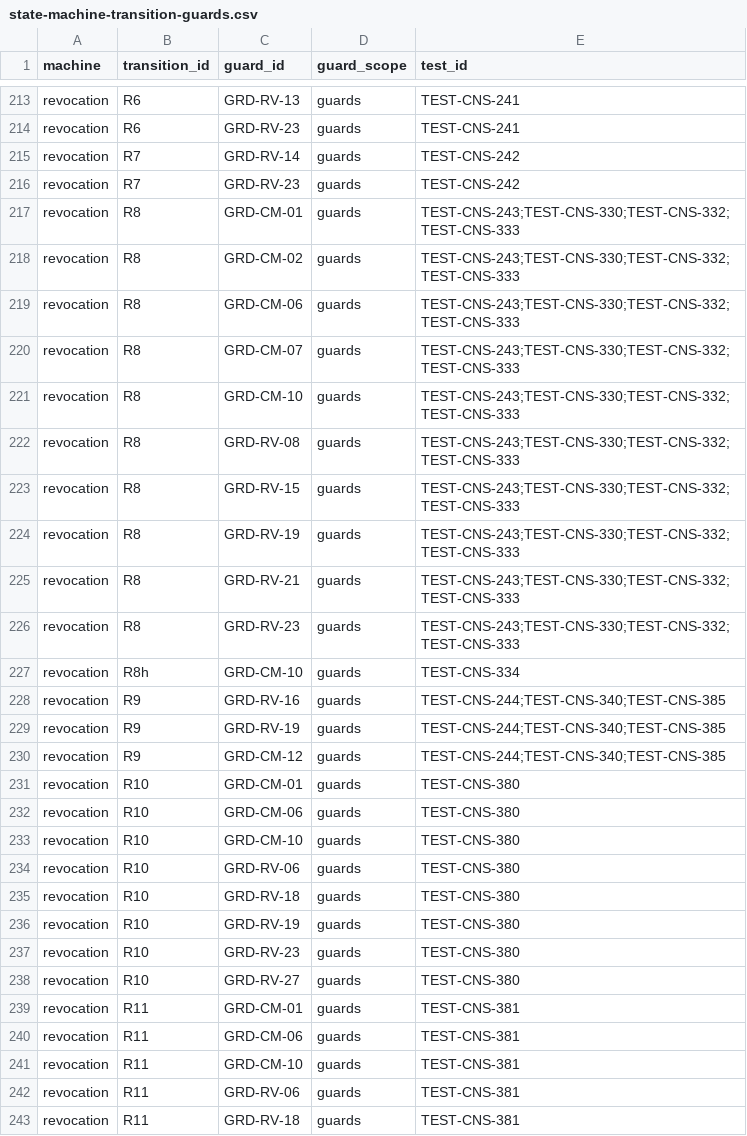
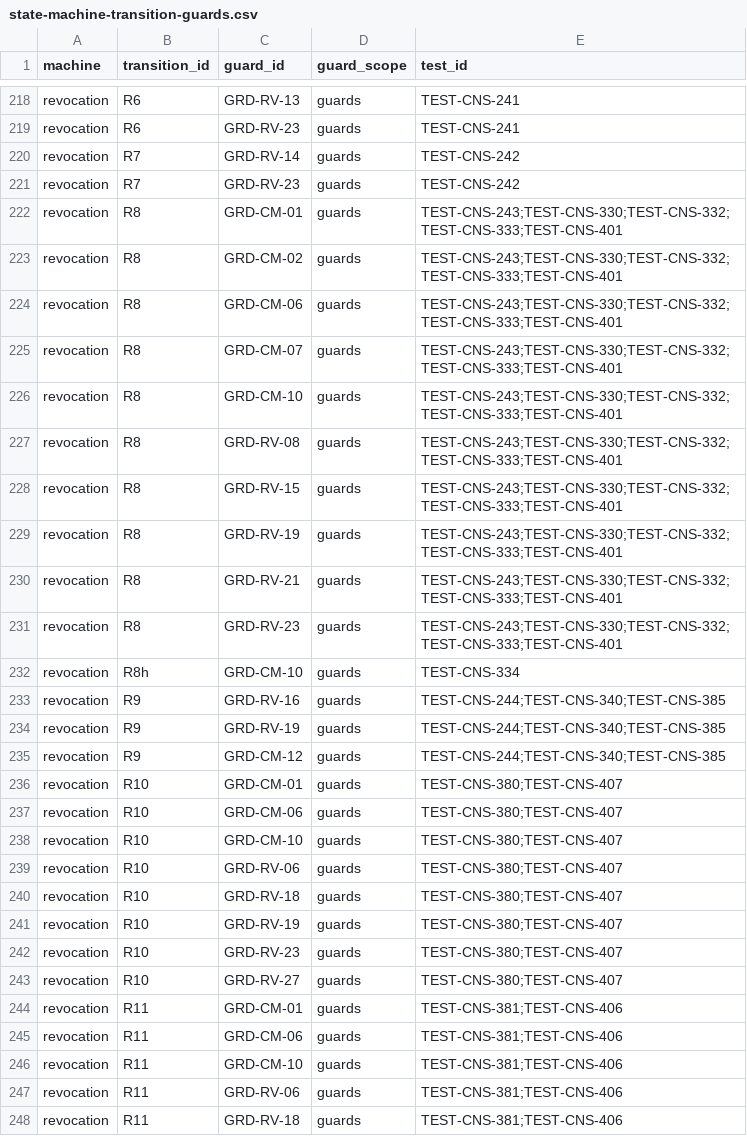
Before and after one commit to carlosoyarzun/betaconsent, a CSV file: traceability/state-machine-transition-guards.csv, drawn as a sheet; only a part is shown, gaps mark what is left out; the diff covers the shown part only.

```diff
--- a/traceability/state-machine-transition-guards.csv
+++ b/traceability/state-machine-transition-guards.csv
@@ -216,12 +221,12 @@ revocation,R7,GRD-RV-14,guards,TEST-CNS-242
 revocation,R7,GRD-RV-23,guards,TEST-CNS-242
-revocation,R8,GRD-CM-01,guards,TEST-CNS-243;TEST-CNS-330;TEST-CNS-332;TEST-CNS-333
-revocation,R8,GRD-CM-02,guards,TEST-CNS-243;TEST-CNS-330;TEST-CNS-332;TEST-CNS-333
-revocation,R8,GRD-CM-06,guards,TEST-CNS-243;TEST-CNS-330;TEST-CNS-332;TEST-CNS-333
-revocation,R8,GRD-CM-07,guards,TEST-CNS-243;TEST-CNS-330;TEST-CNS-332;TEST-CNS-333
-revocation,R8,GRD-CM-10,guards,TEST-CNS-243;TEST-CNS-330;TEST-CNS-332;TEST-CNS-333
-revocation,R8,GRD-RV-08,guards,TEST-CNS-243;TEST-CNS-330;TEST-CNS-332;TEST-CNS-333
-revocation,R8,GRD-RV-15,guards,TEST-CNS-243;TEST-CNS-330;TEST-CNS-332;TEST-CNS-333
-revocation,R8,GRD-RV-19,guards,TEST-CNS-243;TEST-CNS-330;TEST-CNS-332;TEST-CNS-333
-revocation,R8,GRD-RV-21,guards,TEST-CNS-243;TEST-CNS-330;TEST-CNS-332;TEST-CNS-333
-revocation,R8,GRD-RV-23,guards,TEST-CNS-243;TEST-CNS-330;TEST-CNS-332;TEST-CNS-333
+revocation,R8,GRD-CM-01,guards,TEST-CNS-243;TEST-CNS-330;TEST-CNS-332;TEST-CNS-333;TEST-CNS-401
+revocation,R8,GRD-CM-02,guards,TEST-CNS-243;TEST-CNS-330;TEST-CNS-332;TEST-CNS-333;TEST-CNS-401
+revocation,R8,GRD-CM-06,guards,TEST-CNS-243;TEST-CNS-330;TEST-CNS-332;TEST-CNS-333;TEST-CNS-401
+revocation,R8,GRD-CM-07,guards,TEST-CNS-243;TEST-CNS-330;TEST-CNS-332;TEST-CNS-333;TEST-CNS-401
+revocation,R8,GRD-CM-10,guards,TEST-CNS-243;TEST-CNS-330;TEST-CNS-332;TEST-CNS-333;TEST-CNS-401
+revocation,R8,GRD-RV-08,guards,TEST-CNS-243;TEST-CNS-330;TEST-CNS-332;TEST-CNS-333;TEST-CNS-401
+revocation,R8,GRD-RV-15,guards,TEST-CNS-243;TEST-CNS-330;TEST-CNS-332;TEST-CNS-333;TEST-CNS-401
+revocation,R8,GRD-RV-19,guards,TEST-CNS-243;TEST-CNS-330;TEST-CNS-332;TEST-CNS-333;TEST-CNS-401
+revocation,R8,GRD-RV-21,guards,TEST-CNS-243;TEST-CNS-330;TEST-CNS-332;TEST-CNS-333;TEST-CNS-401
+revocation,R8,GRD-RV-23,guards,TEST-CNS-243;TEST-CNS-330;TEST-CNS-332;TEST-CNS-333;TEST-CNS-401
 revocation,R8h,GRD-CM-10,guards,TEST-CNS-334
@@ -230,14 +235,14 @@ revocation,R9,GRD-RV-19,guards,TEST-CNS-244;TEST-CNS-340;TEST-CNS-385
 revocation,R9,GRD-CM-12,guards,TEST-CNS-244;TEST-CNS-340;TEST-CNS-385
-revocation,R10,GRD-CM-01,guards,TEST-CNS-380
-revocation,R10,GRD-CM-06,guards,TEST-CNS-380
-revocation,R10,GRD-CM-10,guards,TEST-CNS-380
-revocation,R10,GRD-RV-06,guards,TEST-CNS-380
-revocation,R10,GRD-RV-18,guards,TEST-CNS-380
-revocation,R10,GRD-RV-19,guards,TEST-CNS-380
-revocation,R10,GRD-RV-23,guards,TEST-CNS-380
-revocation,R10,GRD-RV-27,guards,TEST-CNS-380
-revocation,R11,GRD-CM-01,guards,TEST-CNS-381
-revocation,R11,GRD-CM-06,guards,TEST-CNS-381
-revocation,R11,GRD-CM-10,guards,TEST-CNS-381
-revocation,R11,GRD-RV-06,guards,TEST-CNS-381
-revocation,R11,GRD-RV-18,guards,TEST-CNS-381
+revocation,R10,GRD-CM-01,guards,TEST-CNS-380;TEST-CNS-407
+revocation,R10,GRD-CM-06,guards,TEST-CNS-380;TEST-CNS-407
+revocation,R10,GRD-CM-10,guards,TEST-CNS-380;TEST-CNS-407
+revocation,R10,GRD-RV-06,guards,TEST-CNS-380;TEST-CNS-407
+revocation,R10,GRD-RV-18,guards,TEST-CNS-380;TEST-CNS-407
+revocation,R10,GRD-RV-19,guards,TEST-CNS-380;TEST-CNS-407
+revocation,R10,GRD-RV-23,guards,TEST-CNS-380;TEST-CNS-407
+revocation,R10,GRD-RV-27,guards,TEST-CNS-380;TEST-CNS-407
+revocation,R11,GRD-CM-01,guards,TEST-CNS-381;TEST-CNS-406
+revocation,R11,GRD-CM-06,guards,TEST-CNS-381;TEST-CNS-406
+revocation,R11,GRD-CM-10,guards,TEST-CNS-381;TEST-CNS-406
+revocation,R11,GRD-RV-06,guards,TEST-CNS-381;TEST-CNS-406
+revocation,R11,GRD-RV-18,guards,TEST-CNS-381;TEST-CNS-406
```
Also changed, not shown: 12 added rows, 1 removed row and 96 edited cells elsewhere in this file, traceability/state-machine-decisions.csv, traceability/state-machine-matrix.csv, 7 other files.
